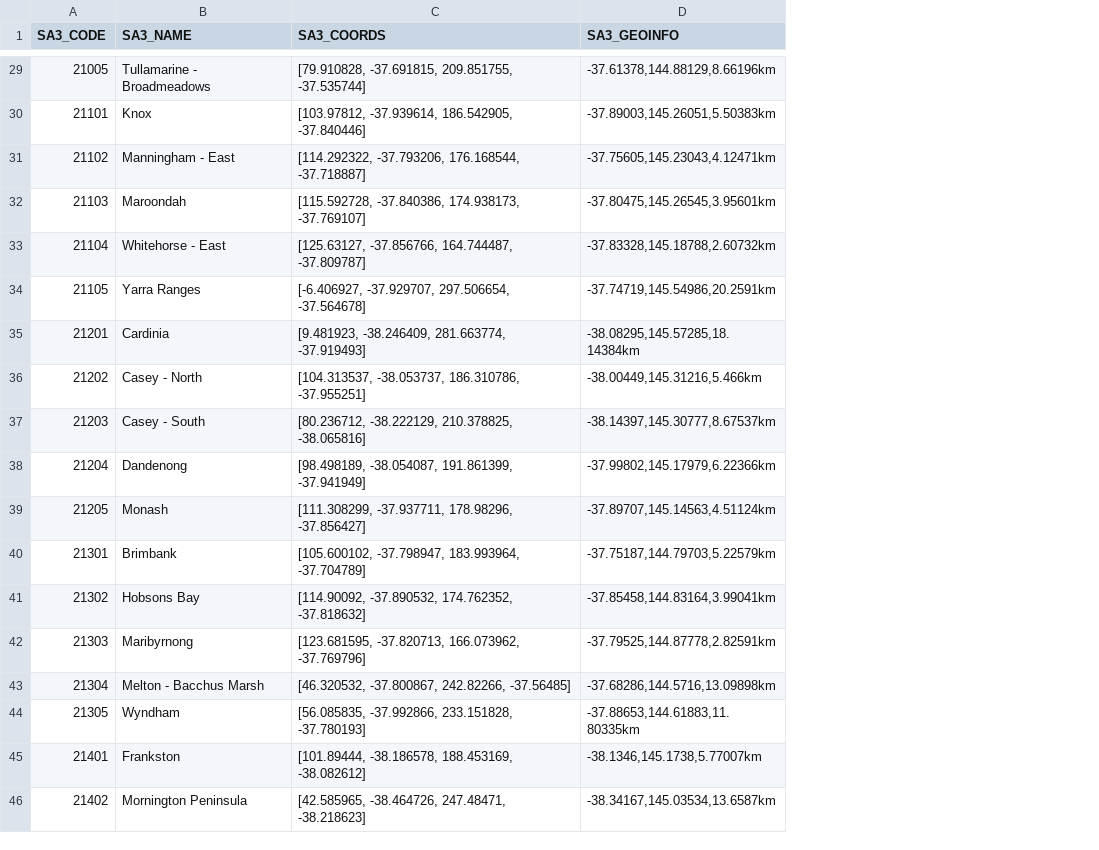
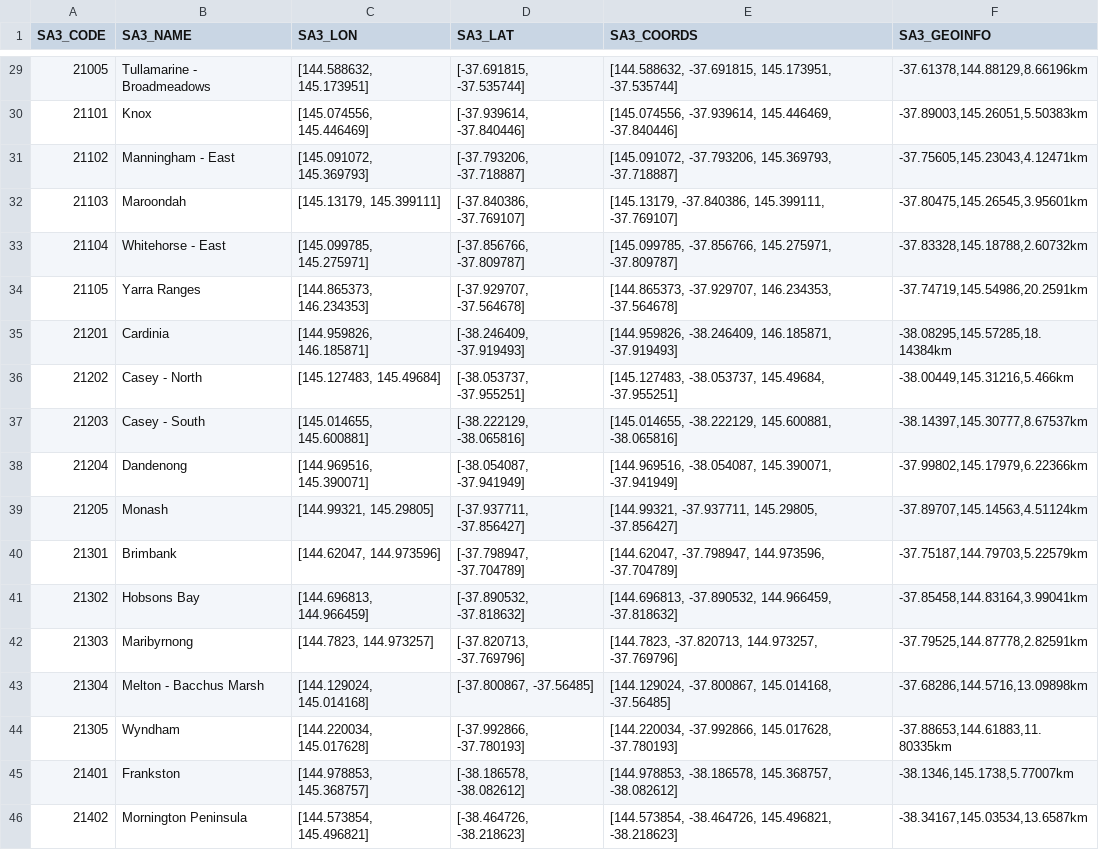
Before and after one commit to Valkyriean/AUpartan, a CSV file: Data/Geo/sa3_geoinfo.csv, drawn as a sheet; only a part is shown, gaps mark what is left out; addresses are those after the commit; the diff covers the shown part only; the diff names each change by its address in the sheet, - before the commit and + after, or states it on an @@ line.

```diff
--- a/Data/Geo/sa3_geoinfo.csv
+++ b/Data/Geo/sa3_geoinfo.csv
+column C (SA3_LON), rows 29-46: [144.588632, 145.173951] | [145.074556, 145.446469] | [145.091072, 145.369793] | [145.13179, 145.399111] | [145.099785, 145.275971] | [144.865373, 146.234353] | [144.959826, 146.185871] | [145.127483, 145.49684] | [145.014655, 145.600881] | [144.969516, 145.390071] | [144.99321, 145.29805] | [144.62047, 144.973596] | [144.696813, 144.966459] | [144.7823, 144.973257] | [144.129024, 145.014168] | [144.220034, 145.017628] | [144.978853, 145.368757] | [144.573854, 145.496821]
+column D (SA3_LAT), rows 29-46: [-37.691815, -37.535744] | [-37.939614, -37.840446] | [-37.793206, -37.718887] | [-37.840386, -37.769107] | [-37.856766, -37.809787] | [-37.929707, -37.564678] | [-38.246409, -37.919493] | [-38.053737, -37.955251] | [-38.222129, -38.065816] | [-38.054087, -37.941949] | [-37.937711, -37.856427] | [-37.798947, -37.704789] | [-37.890532, -37.818632] | [-37.820713, -37.769796] | [-37.800867, -37.56485] | [-37.992866, -37.780193] | [-38.186578, -38.082612] | [-38.464726, -38.218623]
-E29 (SA3_COORDS): [79.910828, -37.691815, 209.851755, -37.535744]
+E29 (SA3_COORDS): [144.588632, -37.691815, 145.173951, -37.535744]
-E30 (SA3_COORDS): [103.97812, -37.939614, 186.542905, -37.840446]
+E30 (SA3_COORDS): [145.074556, -37.939614, 145.446469, -37.840446]
-E31 (SA3_COORDS): [114.292322, -37.793206, 176.168544, -37.718887]
+E31 (SA3_COORDS): [145.091072, -37.793206, 145.369793, -37.718887]
-E32 (SA3_COORDS): [115.592728, -37.840386, 174.938173, -37.769107]
+E32 (SA3_COORDS): [145.13179, -37.840386, 145.399111, -37.769107]
-E33 (SA3_COORDS): [125.63127, -37.856766, 164.744487, -37.809787]
+E33 (SA3_COORDS): [145.099785, -37.856766, 145.275971, -37.809787]
-E34 (SA3_COORDS): [-6.406927, -37.929707, 297.506654, -37.564678]
+E34 (SA3_COORDS): [144.865373, -37.929707, 146.234353, -37.564678]
-E35 (SA3_COORDS): [9.481923, -38.246409, 281.663774, -37.919493]
+E35 (SA3_COORDS): [144.959826, -38.246409, 146.185871, -37.919493]
-E36 (SA3_COORDS): [104.313537, -38.053737, 186.310786, -37.955251]
+E36 (SA3_COORDS): [145.127483, -38.053737, 145.49684, -37.955251]
-E37 (SA3_COORDS): [80.236712, -38.222129, 210.378825, -38.065816]
+E37 (SA3_COORDS): [145.014655, -38.222129, 145.600881, -38.065816]
-E38 (SA3_COORDS): [98.498189, -38.054087, 191.861399, -37.941949]
+E38 (SA3_COORDS): [144.969516, -38.054087, 145.390071, -37.941949]
-E39 (SA3_COORDS): [111.308299, -37.937711, 178.98296, -37.856427]
+E39 (SA3_COORDS): [144.99321, -37.937711, 145.29805, -37.856427]
-E40 (SA3_COORDS): [105.600102, -37.798947, 183.993964, -37.704789]
+E40 (SA3_COORDS): [144.62047, -37.798947, 144.973596, -37.704789]
-E41 (SA3_COORDS): [114.90092, -37.890532, 174.762352, -37.818632]
+E41 (SA3_COORDS): [144.696813, -37.890532, 144.966459, -37.818632]
-E42 (SA3_COORDS): [123.681595, -37.820713, 166.073962, -37.769796]
+E42 (SA3_COORDS): [144.7823, -37.820713, 144.973257, -37.769796]
-E43 (SA3_COORDS): [46.320532, -37.800867, 242.82266, -37.56485]
+E43 (SA3_COORDS): [144.129024, -37.800867, 145.014168, -37.56485]
-E44 (SA3_COORDS): [56.085835, -37.992866, 233.151828, -37.780193]
+E44 (SA3_COORDS): [144.220034, -37.992866, 145.017628, -37.780193]
-E45 (SA3_COORDS): [101.89444, -38.186578, 188.453169, -38.082612]
+E45 (SA3_COORDS): [144.978853, -38.186578, 145.368757, -38.082612]
-E46 (SA3_COORDS): [42.585965, -38.464726, 247.48471, -38.218623]
+E46 (SA3_COORDS): [144.573854, -38.464726, 145.496821, -38.218623]
```
Also changed, not shown: 27 edited cells elsewhere in this file.
